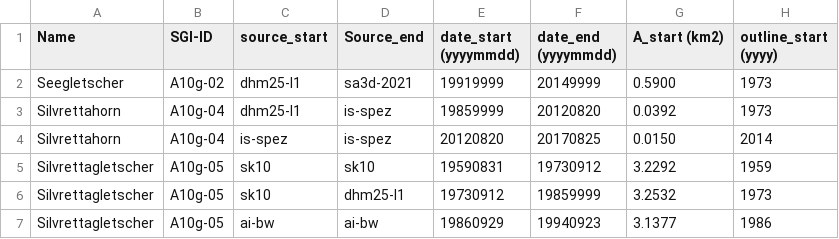
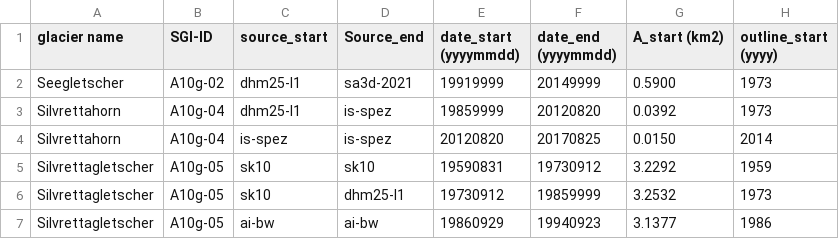
Before and after one commit to fredericvdhurk-code/project-glaciers, a CSV file: data/volume_change.csv (was volume_change.csv), drawn as a sheet; only a part is shown; the diff names each change by its address in the sheet, - before the commit and + after, or states it on an @@ line.

```diff
--- a/volume_change.csv
+++ b/data/volume_change.csv
-A1: Name
+A1: glacier name
```
Also changed, not shown: data/length_change.csv, 20 other files.
